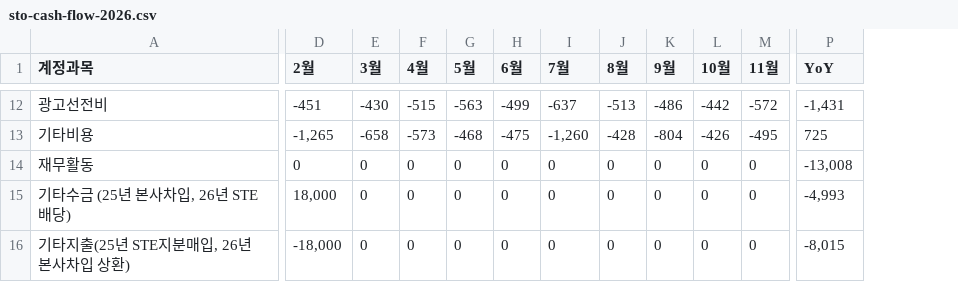
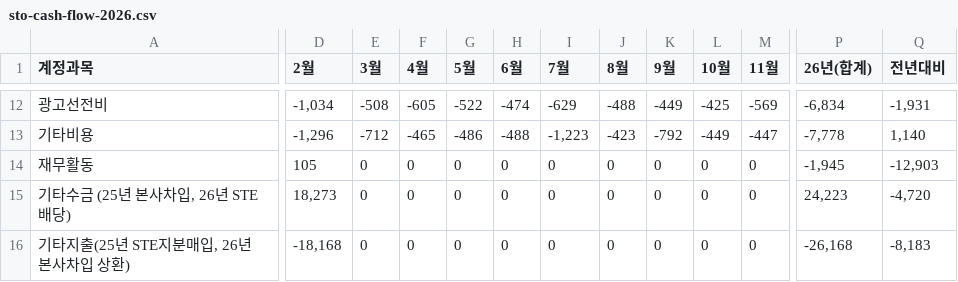
Before and after one commit to kyeongsoo88/New_stodashboard, a CSV file: frontend/public/data/sto-cash-flow-2026.csv, drawn as a sheet; only a part is shown, gaps mark what is left out; removed rows and columns are numbered as before the commit, all else as after; the diff covers the shown part only; the diff names each change by its address in the sheet, - before the commit and + after, or states it on an @@ line.

```diff
--- a/frontend/public/data/sto-cash-flow-2026.csv
+++ b/frontend/public/data/sto-cash-flow-2026.csv
-column P (YoY), rows 12-16: -1,431 | 725 | -13,008 | -4,993 | -8,015
+column P (26년(합계)), rows 12-16: -6,834 | -7,778 | -1,945 | 24,223 | -26,168
+column Q (전년대비), rows 12-16: -1,931 | 1,140 | -12,903 | -4,720 | -8,183
-D12 (2월): -451
+D12 (2월): -1,034
-E12 (3월): -430
+E12 (3월): -508
-F12 (4월): -515
+F12 (4월): -605
-G12 (5월): -563
+G12 (5월): -522
-H12 (6월): -499
+H12 (6월): -474
-I12 (7월): -637
+I12 (7월): -629
-J12 (8월): -513
+J12 (8월): -488
-K12 (9월): -486
+K12 (9월): -449
-L12 (10월): -442
+L12 (10월): -425
-M12 (11월): -572
+M12 (11월): -569
-D13 (2월): -1,265
+D13 (2월): -1,296
-E13 (3월): -658
+E13 (3월): -712
-F13 (4월): -573
+F13 (4월): -465
-G13 (5월): -468
+G13 (5월): -486
-H13 (6월): -475
+H13 (6월): -488
-I13 (7월): -1,260
+I13 (7월): -1,223
-J13 (8월): -428
+J13 (8월): -423
-K13 (9월): -804
+K13 (9월): -792
-L13 (10월): -426
+L13 (10월): -449
-M13 (11월): -495
+M13 (11월): -447
-D14 (2월): 0
+D14 (2월): 105
-D15 (2월): 18,000
+D15 (2월): 18,273
-D16 (2월): -18,000
+D16 (2월): -18,168
```
Also changed, not shown: 127 edited cells elsewhere in this file, frontend/public/data/sto-balance-sheet-2026-v2.csv, frontend/public/data/sto-cash-balance-2026.csv, 5 other files.
